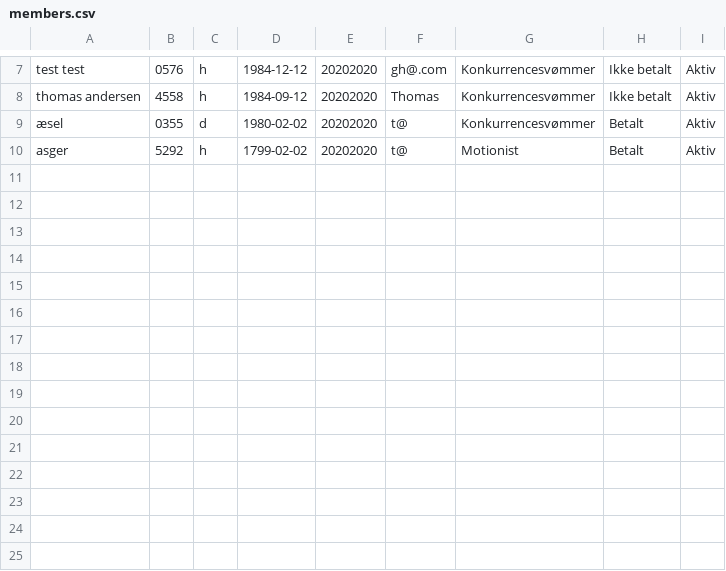
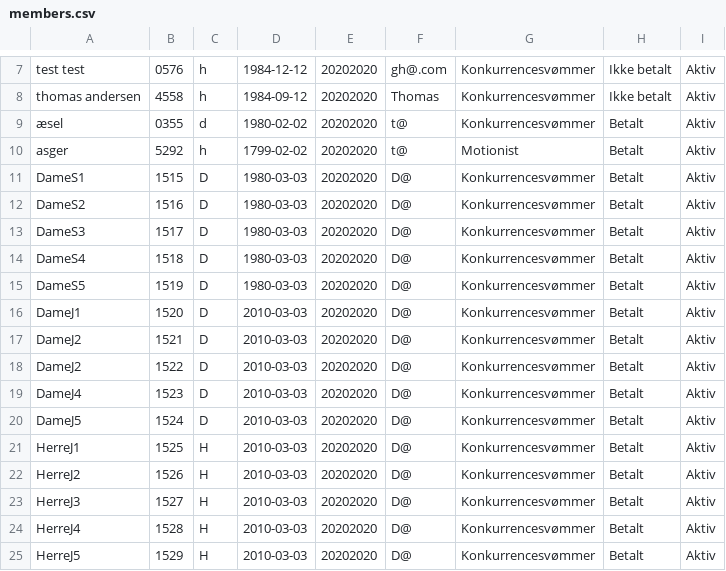
Before and after one commit to DizzyMoon/Deflin-Project, a CSV file: src/data/members.csv, drawn as a sheet; only a part is shown, gaps mark what is left out; the diff names each change by its address in the sheet, - before the commit and + after, or states it on an @@ line.

```diff
--- a/src/data/members.csv
+++ b/src/data/members.csv
+row 11: DameS1 | 1515 | D | 1980-03-03 | 20202020 | D@ | Konkurrencesvømmer | Betalt | Aktiv
+row 12: DameS2 | 1516 | D | 1980-03-03 | 20202020 | D@ | Konkurrencesvømmer | Betalt | Aktiv
+row 13: DameS3 | 1517 | D | 1980-03-03 | 20202020 | D@ | Konkurrencesvømmer | Betalt | Aktiv
+row 14: DameS4 | 1518 | D | 1980-03-03 | 20202020 | D@ | Konkurrencesvømmer | Betalt | Aktiv
+row 15: DameS5 | 1519 | D | 1980-03-03 | 20202020 | D@ | Konkurrencesvømmer | Betalt | Aktiv
+row 16: DameJ1 | 1520 | D | 2010-03-03 | 20202020 | D@ | Konkurrencesvømmer | Betalt | Aktiv
+row 17: DameJ2 | 1521 | D | 2010-03-03 | 20202020 | D@ | Konkurrencesvømmer | Betalt | Aktiv
+row 18: DameJ2 | 1522 | D | 2010-03-03 | 20202020 | D@ | Konkurrencesvømmer | Betalt | Aktiv
+row 19: DameJ4 | 1523 | D | 2010-03-03 | 20202020 | D@ | Konkurrencesvømmer | Betalt | Aktiv
+row 20: DameJ5 | 1524 | D | 2010-03-03 | 20202020 | D@ | Konkurrencesvømmer | Betalt | Aktiv
+row 21: HerreJ1 | 1525 | H | 2010-03-03 | 20202020 | D@ | Konkurrencesvømmer | Betalt | Aktiv
+row 22: HerreJ2 | 1526 | H | 2010-03-03 | 20202020 | D@ | Konkurrencesvømmer | Betalt | Aktiv
+row 23: HerreJ3 | 1527 | H | 2010-03-03 | 20202020 | D@ | Konkurrencesvømmer | Betalt | Aktiv
+row 24: HerreJ4 | 1528 | H | 2010-03-03 | 20202020 | D@ | Konkurrencesvømmer | Betalt | Aktiv
+row 25: HerreJ5 | 1529 | H | 2010-03-03 | 20202020 | D@ | Konkurrencesvømmer | Betalt | Aktiv
```
Also changed, not shown: 4 other files.
